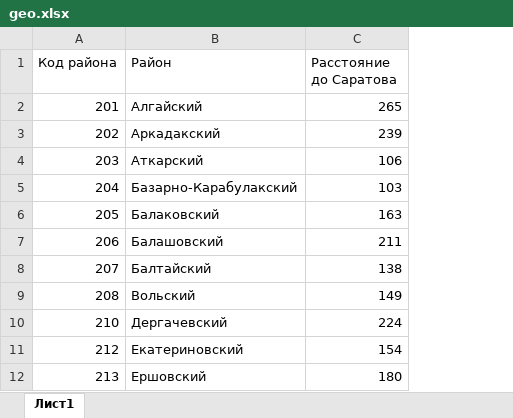
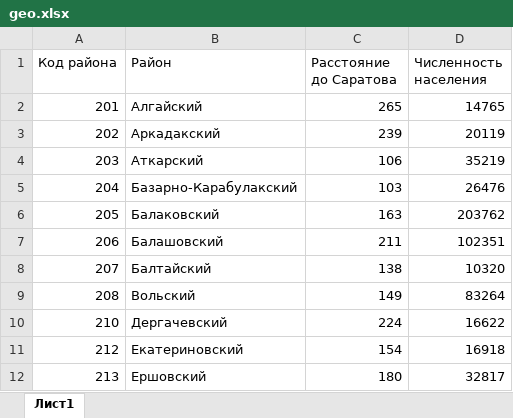
Before and after one commit to AndrewSalygin/ml_course, an Excel workbook: second_sem/data/geo.xlsx, sheet Лист1, drawn as a sheet; only a part is shown; values as stored, in another font and other column widths than the file's, no borders; the diff names each change by its address in the sheet, - before the commit and + after, or states it on an @@ line.

```diff
--- a/second_sem/data/geo.xlsx (sheet Лист1)
+++ b/second_sem/data/geo.xlsx (sheet Лист1)
+column D (Численность населения), rows 2-12: 14765 | 20119 | 35219 | 26476 | 203762 | 102351 | 10320 | 83264 | 16622 | 16918 | 32817
```
Also changed, not shown: 4 other files.
